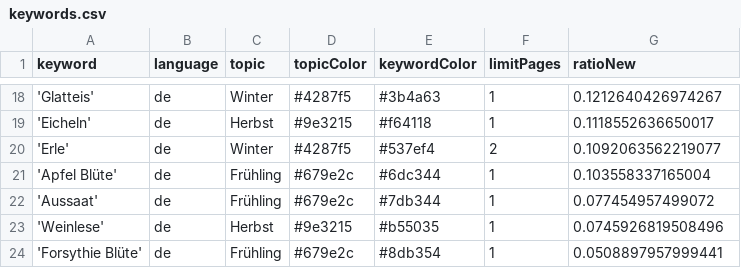
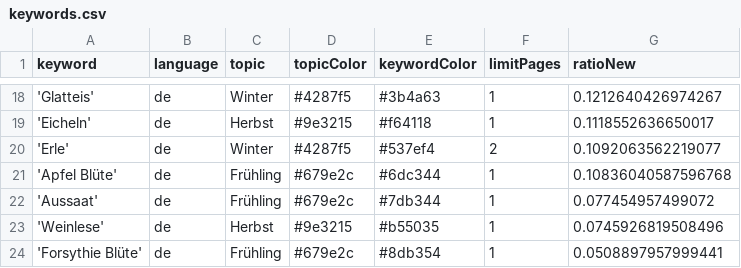
Before and after one commit to newsWhisperer/winterIsComing, a CSV file: keywords.csv, drawn as a sheet; only a part is shown, gaps mark what is left out.

```diff
--- a/keywords.csv
+++ b/keywords.csv
@@ -20,3 +20,3 @@ keyword,language,topic,topicColor,keywordColor,limitPages,ratioNew
 'Erle',de,Winter,#4287f5,#537ef4,2,0.1092063562219077
-'Apfel Blüte',de,Frühling,#679e2c,#6dc344,1,0.103558337165004
+'Apfel Blüte',de,Frühling,#679e2c,#6dc344,1,0.10836040587596768
 'Aussaat',de,Frühling,#679e2c,#7db344,1,0.077454957499072
```
Also changed, not shown: csv/news_2026_04.csv.
